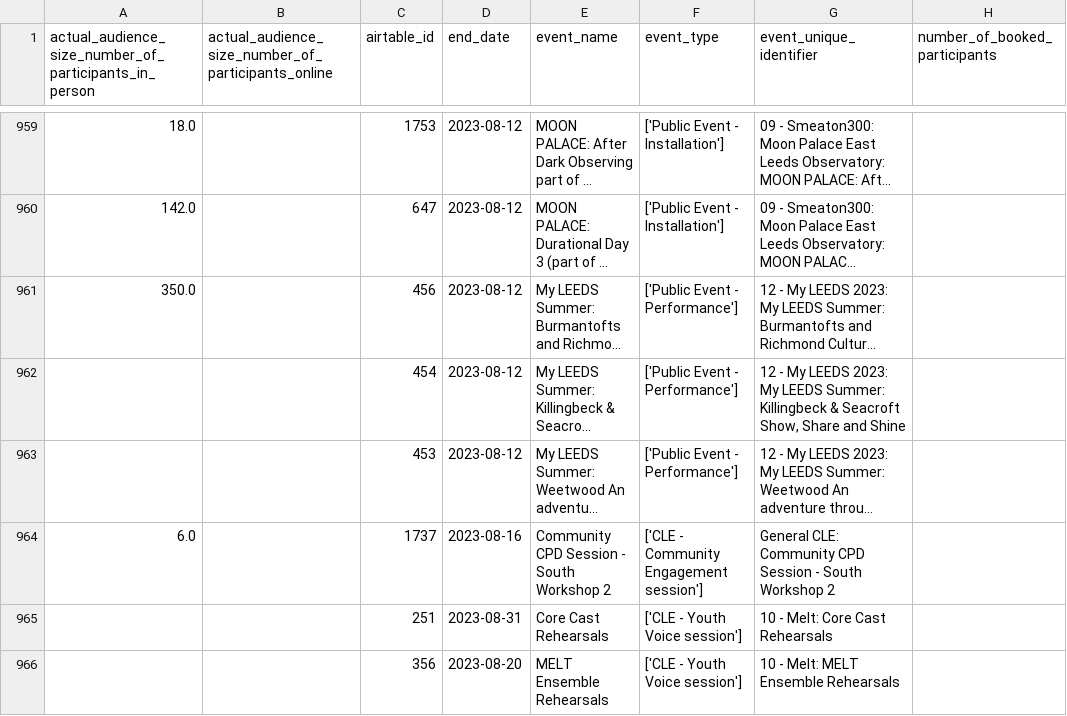
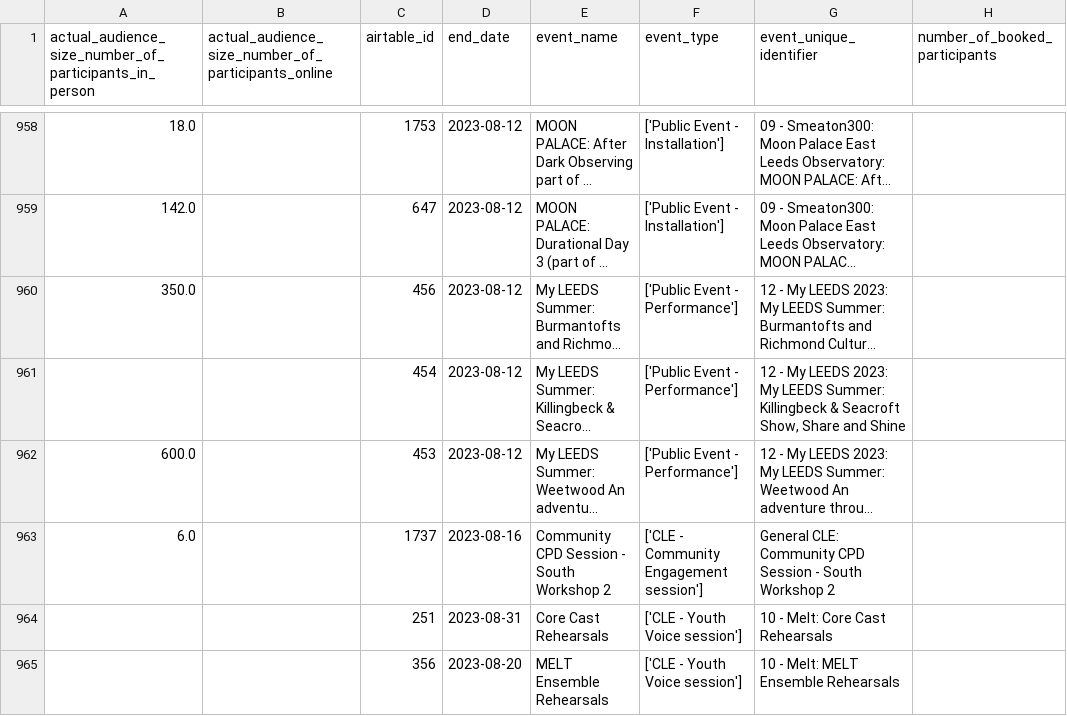
Before and after one commit to open-innovations/leeds-2023, a CSV file: data/metrics/events/master/all.csv, drawn as a sheet; only a part is shown, gaps mark what is left out; long unchanged cells end in …; addresses are those after the commit; the diff covers the shown part only; the diff names each change by its address in the sheet, - before the commit and + after, or states it on an @@ line.

```diff
--- a/data/metrics/events/master/all.csv
+++ b/data/metrics/events/master/all.csv
-A962: (empty)
+A962: 600.0
```
Also changed, not shown: 3 added rows, 1 removed row and 9 edited cells elsewhere in this file, data/metrics/events/partner-events/events.csv, data/metrics/events/tickets/orders.csv, 35 other files.
